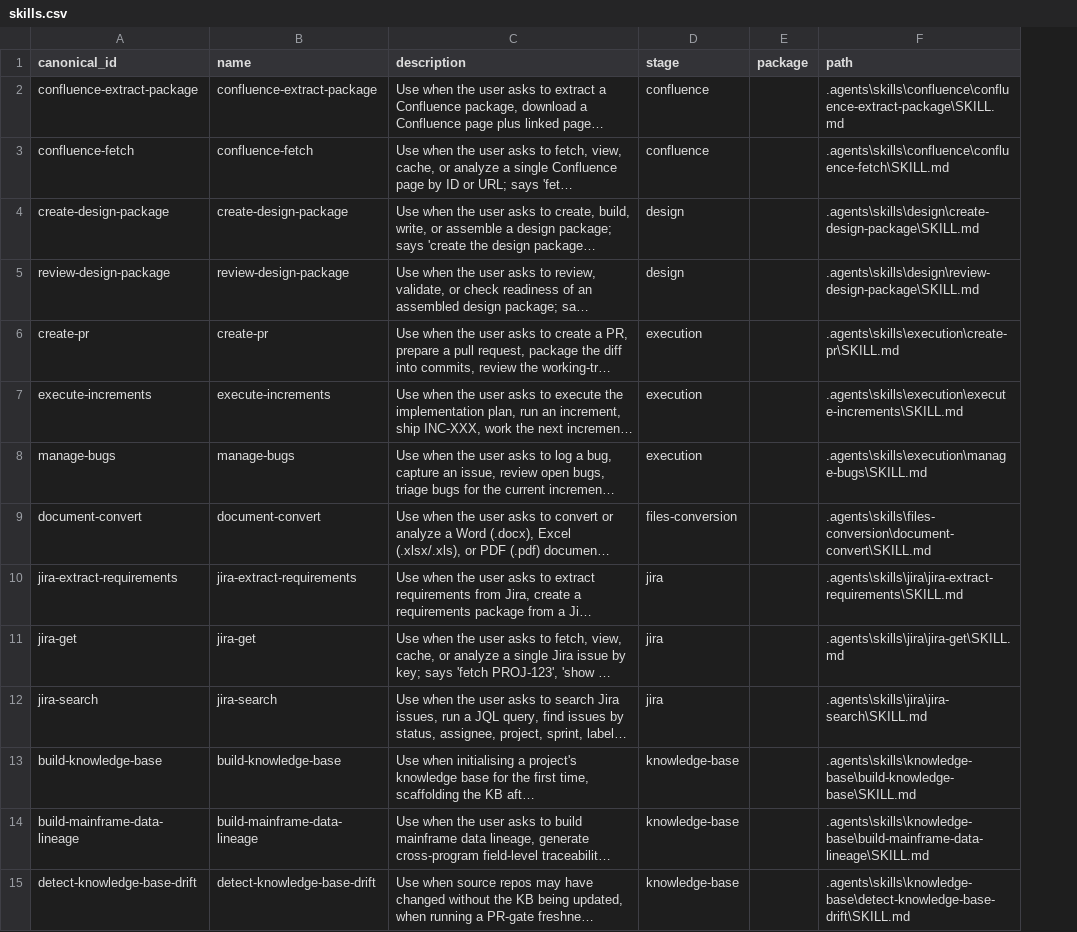
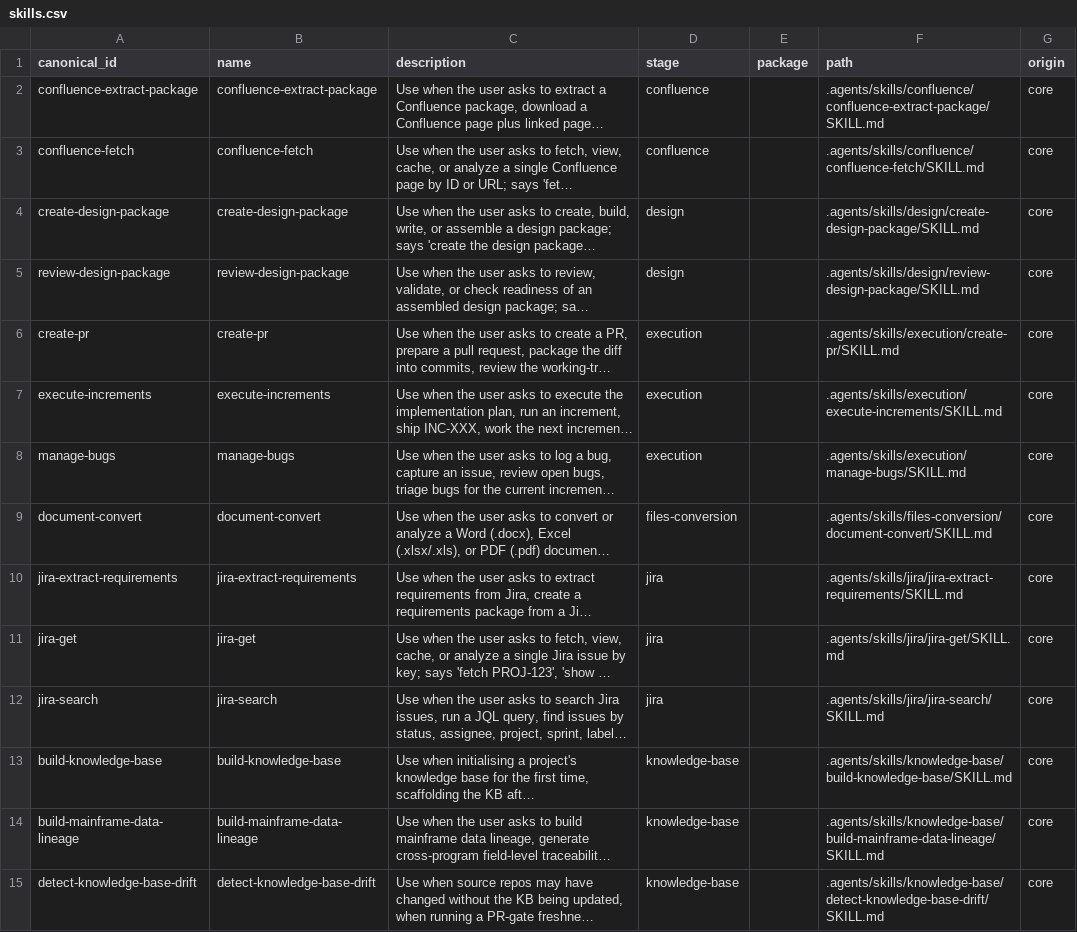
Before and after one commit to Intelliware/aide, a CSV file: .agents/skills/_registry/skills.csv, drawn as a sheet; only a part is shown; long unchanged cells end in …; the diff covers the shown part only; the diff names each change by its address in the sheet, - before the commit and + after, or states it on an @@ line.

```diff
--- a/.agents/skills/_registry/skills.csv
+++ b/.agents/skills/_registry/skills.csv
+column G (origin), rows 2-15: all core
-F2 (path): .agents\skills\confluence\confluence-extract-package\SKILL.md
+F2 (path): .agents/skills/confluence/confluence-extract-package/SKILL.md
-F3 (path): .agents\skills\confluence\confluence-fetch\SKILL.md
+F3 (path): .agents/skills/confluence/confluence-fetch/SKILL.md
-F4 (path): .agents\skills\design\create-design-package\SKILL.md
+F4 (path): .agents/skills/design/create-design-package/SKILL.md
-F5 (path): .agents\skills\design\review-design-package\SKILL.md
+F5 (path): .agents/skills/design/review-design-package/SKILL.md
-F6 (path): .agents\skills\execution\create-pr\SKILL.md
+F6 (path): .agents/skills/execution/create-pr/SKILL.md
-F7 (path): .agents\skills\execution\execute-increments\SKILL.md
+F7 (path): .agents/skills/execution/execute-increments/SKILL.md
-F8 (path): .agents\skills\execution\manage-bugs\SKILL.md
+F8 (path): .agents/skills/execution/manage-bugs/SKILL.md
-F9 (path): .agents\skills\files-conversion\document-convert\SKILL.md
+F9 (path): .agents/skills/files-conversion/document-convert/SKILL.md
-F10 (path): .agents\skills\jira\jira-extract-requirements\SKILL.md
+F10 (path): .agents/skills/jira/jira-extract-requirements/SKILL.md
-F11 (path): .agents\skills\jira\jira-get\SKILL.md
+F11 (path): .agents/skills/jira/jira-get/SKILL.md
-F12 (path): .agents\skills\jira\jira-search\SKILL.md
+F12 (path): .agents/skills/jira/jira-search/SKILL.md
-F13 (path): .agents\skills\knowledge-base\build-knowledge-base\SKILL.md
+F13 (path): .agents/skills/knowledge-base/build-knowledge-base/SKILL.md
-F14 (path): .agents\skills\knowledge-base\build-mainframe-data-lineage\SKILL.md
+F14 (path): .agents/skills/knowledge-base/build-mainframe-data-lineage/SKILL.md
-F15 (path): .agents\skills\knowledge-base\detect-knowledge-base-drift\SKILL.md
+F15 (path): .agents/skills/knowledge-base/detect-knowledge-base-drift/SKILL.md
```
Also changed, not shown: 34 edited cells elsewhere in this file, 6 other files.
